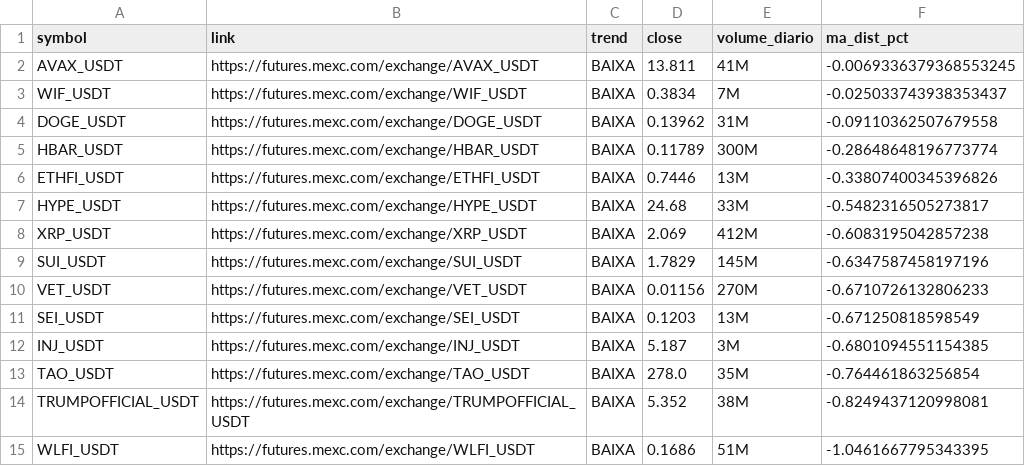
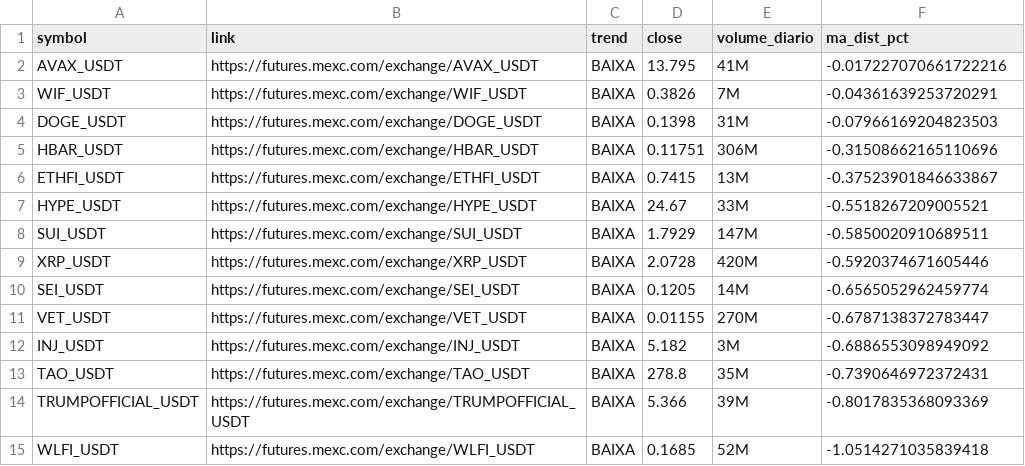
Before and after one commit to gabrielmachadogh/scanner-perps, a CSV file: results/scanner_baixa.csv, drawn as a sheet; only a part is shown; the diff covers the shown part only.

```diff
--- a/results/scanner_baixa.csv
+++ b/results/scanner_baixa.csv
@@ -1,15 +1,15 @@
 symbol,link,trend,close,volume_diario,ma_dist_pct
-AVAX_USDT,https://futures.mexc.com/exchange/AVAX_USDT,BAIXA,13.811,41M,-0.0069336379368553245
-WIF_USDT,https://futures.mexc.com/exchange/WIF_USDT,BAIXA,0.3834,7M,-0.025033743938353437
-DOGE_USDT,https://futures.mexc.com/exchange/DOGE_USDT,BAIXA,0.13962,31M,-0.09110362507679558
-HBAR_USDT,https://futures.mexc.com/exchange/HBAR_USDT,BAIXA,0.11789,300M,-0.28648648196773774
-ETHFI_USDT,https://futures.mexc.com/exchange/ETHFI_USDT,BAIXA,0.7446,13M,-0.33807400345396826
-HYPE_USDT,https://futures.mexc.com/exchange/HYPE_USDT,BAIXA,24.68,33M,-0.5482316505273817
-XRP_USDT,https://futures.mexc.com/exchange/XRP_USDT,BAIXA,2.069,412M,-0.6083195042857238
-SUI_USDT,https://futures.mexc.com/exchange/SUI_USDT,BAIXA,1.7829,145M,-0.6347587458197196
-VET_USDT,https://futures.mexc.com/exchange/VET_USDT,BAIXA,0.01156,270M,-0.6710726132806233
-SEI_USDT,https://futures.mexc.com/exchange/SEI_USDT,BAIXA,0.1203,13M,-0.671250818598549
-INJ_USDT,https://futures.mexc.com/exchange/INJ_USDT,BAIXA,5.187,3M,-0.6801094551154385
-TAO_USDT,https://futures.mexc.com/exchange/TAO_USDT,BAIXA,278.0,35M,-0.764461863256854
-TRUMPOFFICIAL_USDT,https://futures.mexc.com/exchange/TRUMPOFFICIAL_USDT,BAIXA,5.352,38M,-0.8249437120998081
-WLFI_USDT,https://futures.mexc.com/exchange/WLFI_USDT,BAIXA,0.1686,51M,-1.0461667795343395
+AVAX_USDT,https://futures.mexc.com/exchange/AVAX_USDT,BAIXA,13.795,41M,-0.017227070661722216
+WIF_USDT,https://futures.mexc.com/exchange/WIF_USDT,BAIXA,0.3826,7M,-0.04361639253720291
+DOGE_USDT,https://futures.mexc.com/exchange/DOGE_USDT,BAIXA,0.1398,31M,-0.07966169204823503
+HBAR_USDT,https://futures.mexc.com/exchange/HBAR_USDT,BAIXA,0.11751,306M,-0.31508662165110696
+ETHFI_USDT,https://futures.mexc.com/exchange/ETHFI_USDT,BAIXA,0.7415,13M,-0.37523901846633867
+HYPE_USDT,https://futures.mexc.com/exchange/HYPE_USDT,BAIXA,24.67,33M,-0.5518267209005521
+SUI_USDT,https://futures.mexc.com/exchange/SUI_USDT,BAIXA,1.7929,147M,-0.5850020910689511
+XRP_USDT,https://futures.mexc.com/exchange/XRP_USDT,BAIXA,2.0728,420M,-0.5920374671605446
+SEI_USDT,https://futures.mexc.com/exchange/SEI_USDT,BAIXA,0.1205,14M,-0.6565052962459774
+VET_USDT,https://futures.mexc.com/exchange/VET_USDT,BAIXA,0.01155,270M,-0.6787138372783447
+INJ_USDT,https://futures.mexc.com/exchange/INJ_USDT,BAIXA,5.182,3M,-0.6886553098949092
+TAO_USDT,https://futures.mexc.com/exchange/TAO_USDT,BAIXA,278.8,35M,-0.7390646972372431
+TRUMPOFFICIAL_USDT,https://futures.mexc.com/exchange/TRUMPOFFICIAL_USDT,BAIXA,5.366,39M,-0.8017835368093369
+WLFI_USDT,https://futures.mexc.com/exchange/WLFI_USDT,BAIXA,0.1685,52M,-1.0514271035839418
```
Also changed, not shown: 2 added rows, 1 removed row and 46 edited cells elsewhere in this file, results/scanner_alta.csv, results/scanner_resultado_completo.csv, 3 other files.
